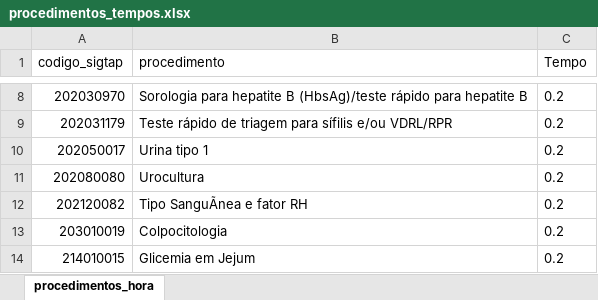
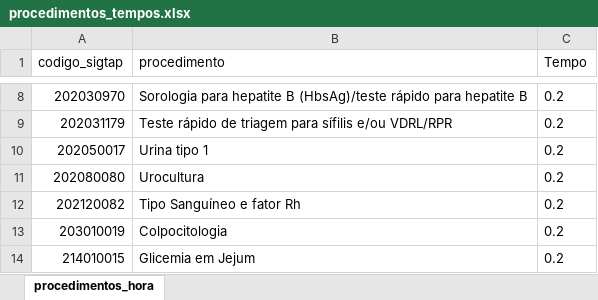
Before and after one commit to danielppagotto/dimensionamento, an Excel workbook: 05_Gestantes/03_profissionais/procedimentos_tempos.xlsx, sheet procedimentos_hora, drawn as a sheet; only a part is shown, gaps mark what is left out; values as stored, in another font and other column widths than the file's, no borders; the diff names each change by its address in the sheet, - before the commit and + after, or states it on an @@ line.

```diff
--- a/05_Gestantes/03_profissionais/procedimentos_tempos.xlsx (sheet procedimentos_hora)
+++ b/05_Gestantes/03_profissionais/procedimentos_tempos.xlsx (sheet procedimentos_hora)
-B12 (procedimento): Tipo SanguÃnea e fator RH
+B12 (procedimento): Tipo Sanguíneo e fator Rh
```
Also changed, not shown: 00_saude bucal/saude_bucal_2021/fte40.xlsx, 18 other files.
